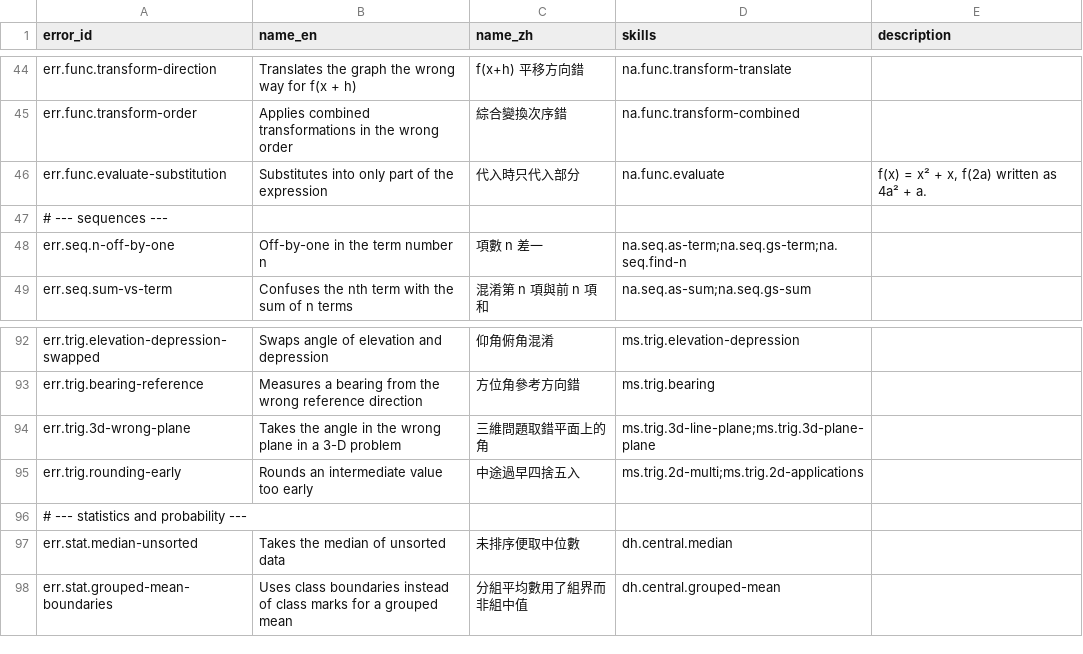
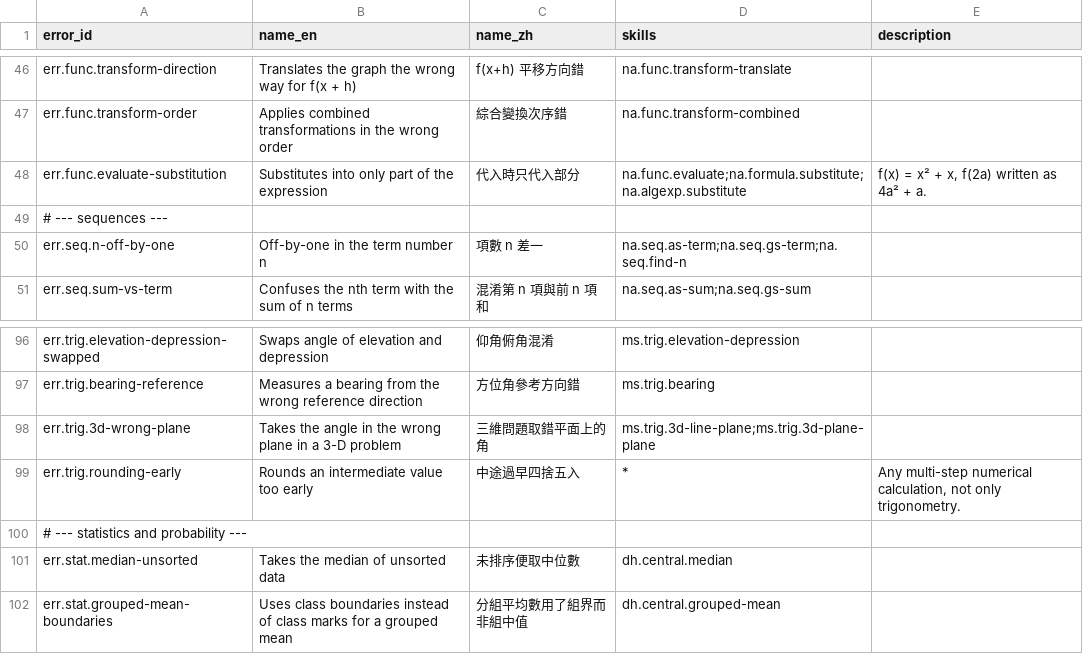
Before and after one commit to benson173/Math_Question_System, a CSV file: taxonomy/error_patterns.csv, drawn as a sheet; only a part is shown, gaps mark what is left out; the diff covers the shown part only.

```diff
--- a/taxonomy/error_patterns.csv
+++ b/taxonomy/error_patterns.csv
@@ -45,3 +47,3 @@ err.func.transform-direction,Translates the graph the wrong way for f(x + h),f(x
 err.func.transform-order,Applies combined transformations in the wrong order,綜合變換次序錯,na.func.transform-combined,
-err.func.evaluate-substitution,Substitutes into only part of the expression,代入時只代入部分,na.func.evaluate,"f(x) = x² + x, f(2a) written as 4a² + a."
+err.func.evaluate-substitution,Substitutes into only part of the expression,代入時只代入部分,na.func.evaluate;na.formula.substitute;na.algexp.substitute,"f(x) = x² + x, f(2a) written as 4a² + a."
 # --- sequences ---
@@ -94,3 +98,3 @@ err.trig.bearing-reference,Measures a bearing from the wrong reference direction
 err.trig.3d-wrong-plane,Takes the angle in the wrong plane in a 3-D problem,三維問題取錯平面上的角,ms.trig.3d-line-plane;ms.trig.3d-plane-plane,
-err.trig.rounding-early,Rounds an intermediate value too early,中途過早四捨五入,ms.trig.2d-multi;ms.trig.2d-applications,
+err.trig.rounding-early,Rounds an intermediate value too early,中途過早四捨五入,*,"Any multi-step numerical calculation, not only trigonometry."
 # --- statistics and probability ---
```
Also changed, not shown: 4 added rows and 9 edited cells elsewhere in this file, taxonomy/skills.csv, 9 other files.
